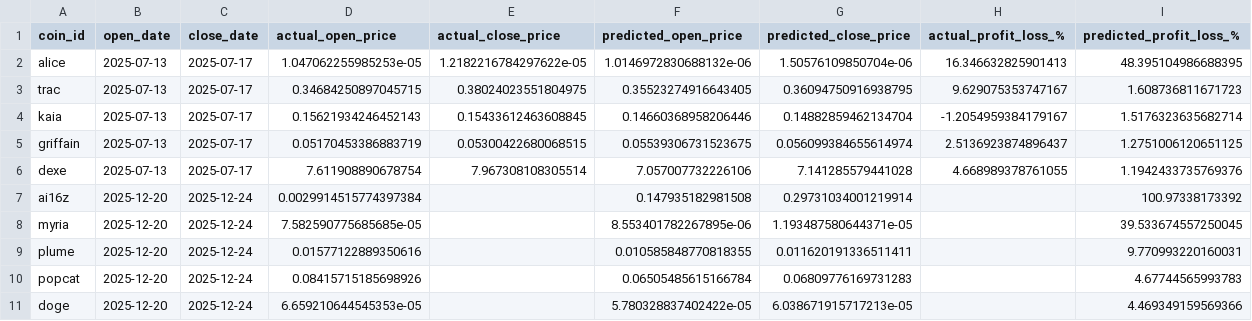
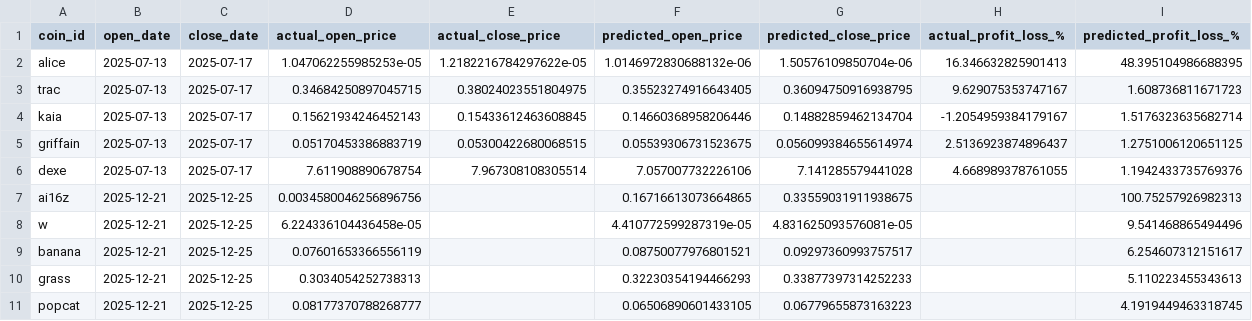
Before and after one commit to tamonashroy/price-prediction-app, a CSV file: positions_actual_vs_predicted.csv, drawn as a sheet.

```diff
--- a/positions_actual_vs_predicted.csv
+++ b/positions_actual_vs_predicted.csv
@@ -6,6 +6,6 @@ griffain,2025-07-13,2025-07-17,0.05170453386883719,0.05300422680068515,0.0553930
 dexe,2025-07-13,2025-07-17,7.611908890678754,7.967308108305514,7.057007732226106,7.141285579441028,4.668989378761055,1.1942433735769376
-ai16z,2025-12-20,2025-12-24,0.0029914515774397384,,0.147935182981508,0.29731034001219914,,100.97338173392
-myria,2025-12-20,2025-12-24,7.582590775685685e-05,,8.553401782267895e-06,1.193487580644371e-05,,39.533674557250045
-plume,2025-12-20,2025-12-24,0.01577122889350616,,0.010585848770818355,0.011620191336511411,,9.770993220160031
-popcat,2025-12-20,2025-12-24,0.08415715185698926,,0.06505485615166784,0.06809776169731283,,4.67744565993783
-doge,2025-12-20,2025-12-24,6.659210644545353e-05,,5.780328837402422e-05,6.038671915717213e-05,,4.469349159569366
+ai16z,2025-12-21,2025-12-25,0.0034580046256896756,,0.16716613073664865,0.33559031911938675,,100.75257926982313
+w,2025-12-21,2025-12-25,6.224336104436458e-05,,4.410772599287319e-05,4.831625093576081e-05,,9.541468865494496
+banana,2025-12-21,2025-12-25,0.07601653366556119,,0.08750077976801521,0.09297360993757517,,6.254607312151617
+grass,2025-12-21,2025-12-25,0.3034054252738313,,0.32230354194466293,0.33877397314252233,,5.110223455343613
+popcat,2025-12-21,2025-12-25,0.08177370788268777,,0.06506890601433105,0.06779655873163223,,4.1919449463318745
```
Also changed, not shown: batch_5day_predictions.csv, batch_last5_actual_vs_predicted.csv, 2 other files.
